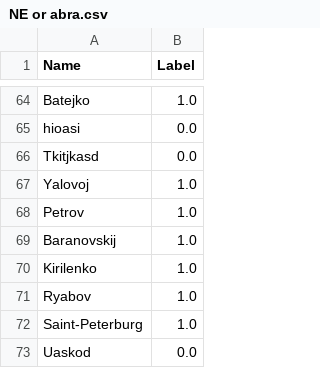
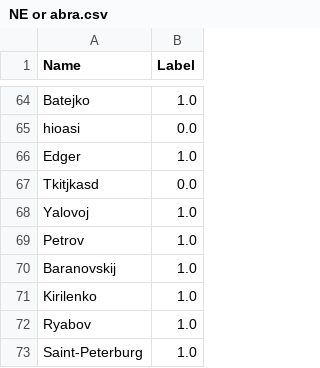
Before and after one commit to Terkingil/Project_NLP, a CSV file: S_C_model/NE or abra.csv, drawn as a sheet; only a part is shown, gaps mark what is left out; the shorter side is filled out with more unchanged rows.

Commit message:
Made the datacet wider
to increase acuuracy of the model

```diff
--- a/S_C_model/NE or abra.csv
+++ b/S_C_model/NE or abra.csv
@@ -65,2 +65,3 @@ Batejko,1.0
 hioasi,0.0
+Edger,1.0
 Tkitjkasd,0.0
```
